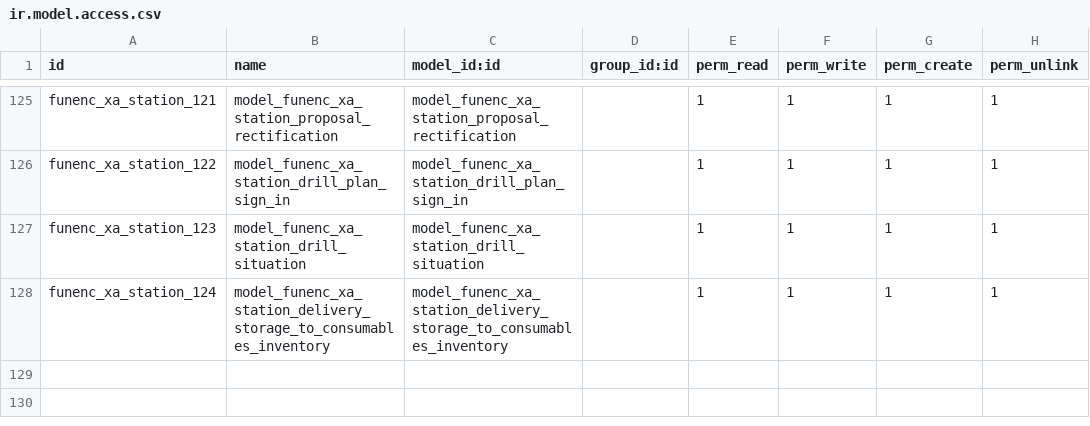
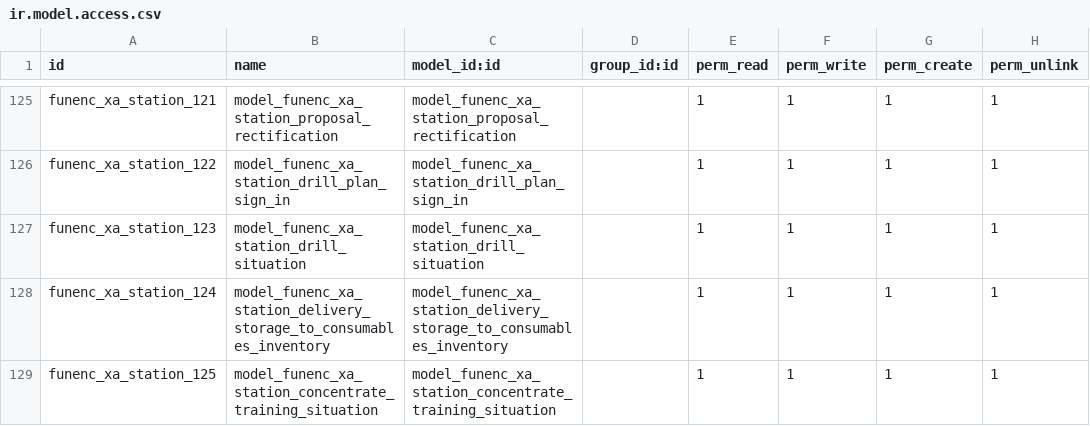
Before and after one commit to cdxfish/new_state, a CSV file: security/ir.model.access.csv, drawn as a sheet; only a part is shown, gaps mark what is left out.

```diff
--- a/security/ir.model.access.csv
+++ b/security/ir.model.access.csv
@@ -128 +128,2 @@ funenc_xa_station_123,model_funenc_xa_station_drill_situation,model_funenc_xa_st
 funenc_xa_station_124,model_funenc_xa_station_delivery_storage_to_consumables_inventory,model_funenc_xa_station_delivery_storage_to_consumables_inventory,,1,1,1,1
+funenc_xa_station_125,model_funenc_xa_station_concentrate_training_situation,model_funenc_xa_station_concentrate_training_situation,,1,1,1,1
```
Also changed, not shown: 1 other file.
